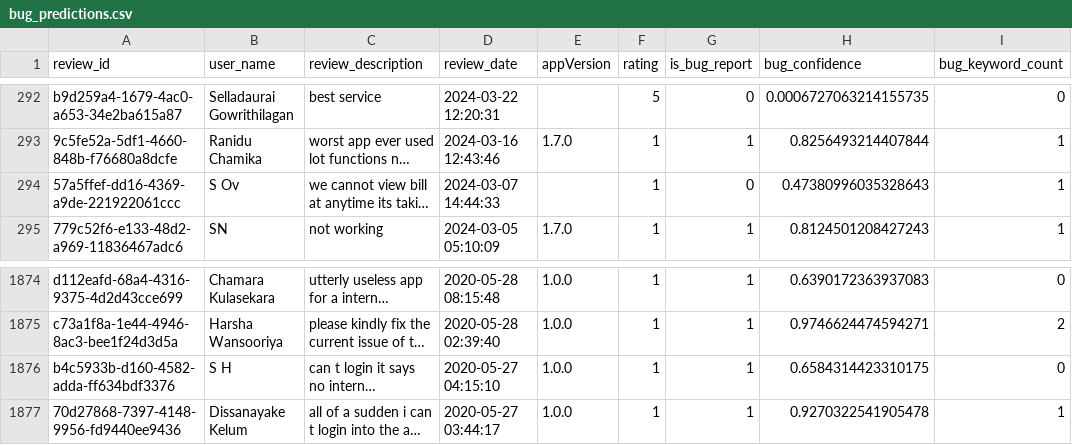
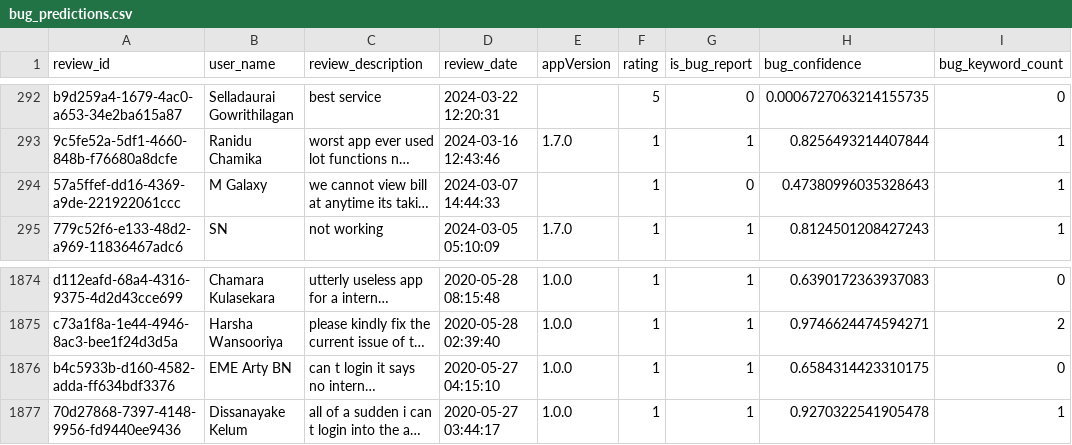
Before and after one commit to kaan84k/slt-bug-analytics-dashboard, a CSV file: data/bug_predictions.csv, drawn as a sheet; only a part is shown, gaps mark what is left out; long unchanged cells end in …; the diff names each change by its address in the sheet, - before the commit and + after, or states it on an @@ line.

```diff
--- a/data/bug_predictions.csv
+++ b/data/bug_predictions.csv
-B294 (user_name): S Ov
+B294 (user_name): M Galaxy
-B1876 (user_name): S H
+B1876 (user_name): EME Arty BN
```
Also changed, not shown: data/prioritized_bugs.csv, data/slt_selfcare_google_reviews.csv, 1 other file.
